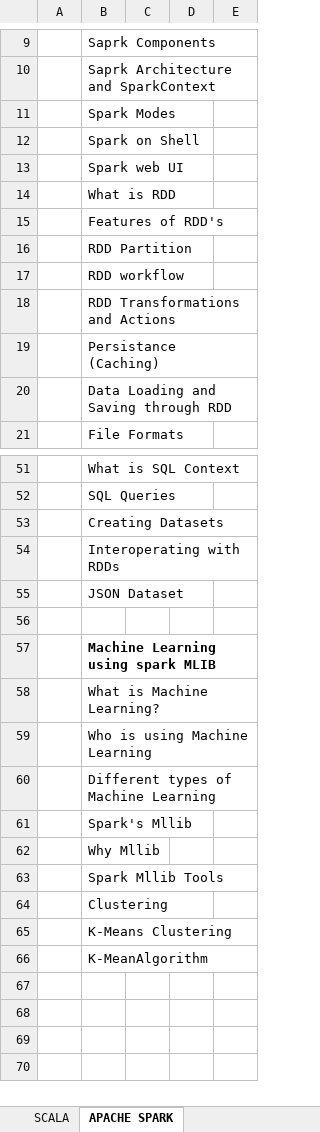
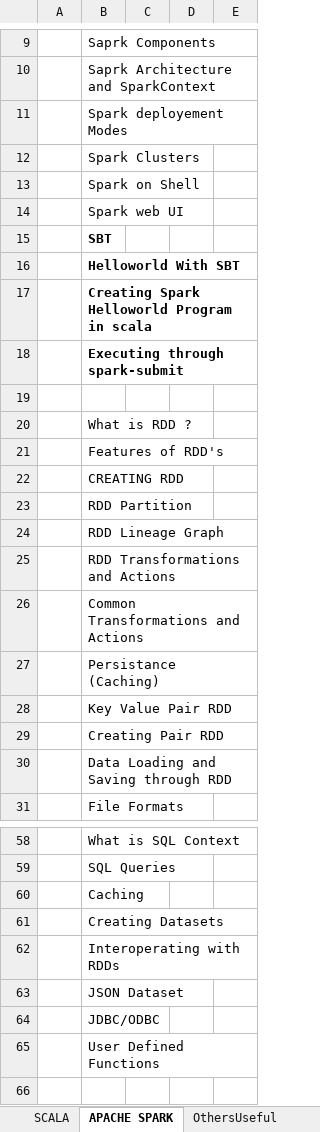
Before and after one commit to sower-india/SOWER, an Excel workbook: AgileWork/Hadoop_Scala_Spark.xlsx, sheet APACHE SPARK, drawn as a sheet; only a part is shown, gaps mark what is left out; the shorter side is filled out with more unchanged rows; values as stored, in another font and other column widths than the file's, no borders; addresses are those after the commit; the diff covers the shown part only; the diff names each change by its address in the sheet, - before the commit and + after, or states it on an @@ line.

Commit message:
update course content for spark and scala

```diff
--- a/AgileWork/Hadoop_Scala_Spark.xlsx (sheet APACHE SPARK)
+++ b/AgileWork/Hadoop_Scala_Spark.xlsx (sheet APACHE SPARK)
+sheet tab: OthersUseful
-B11: Spark Modes
+B11: Spark deployement Modes
+row 12:  | Spark Clusters
-B15: What is RDD
+B15: SBT
-B15 bold: off
+B15 bold: on
+row 16:  | Helloworld With SBT
+row 17:  | Creating Spark Helloworld Program in scala
+row 18:  | Executing through spark-submit
+row 19: (empty)
+row 20:  | What is RDD ?
+row 22:  | CREATING RDD
-B24: RDD workflow
+B24: RDD Lineage Graph
+row 26:  | Common Transformations and Actions
+row 28:  | Key Value Pair RDD
+row 29:  | Creating Pair RDD
+row 60:  | Caching
+row 64:  | JDBC/ODBC
+row 65:  | User Defined Functions
```
Also changed, not shown: 1 added row, 4 removed rows and 5 edited cells elsewhere in this sheet, sheet SCALA.
